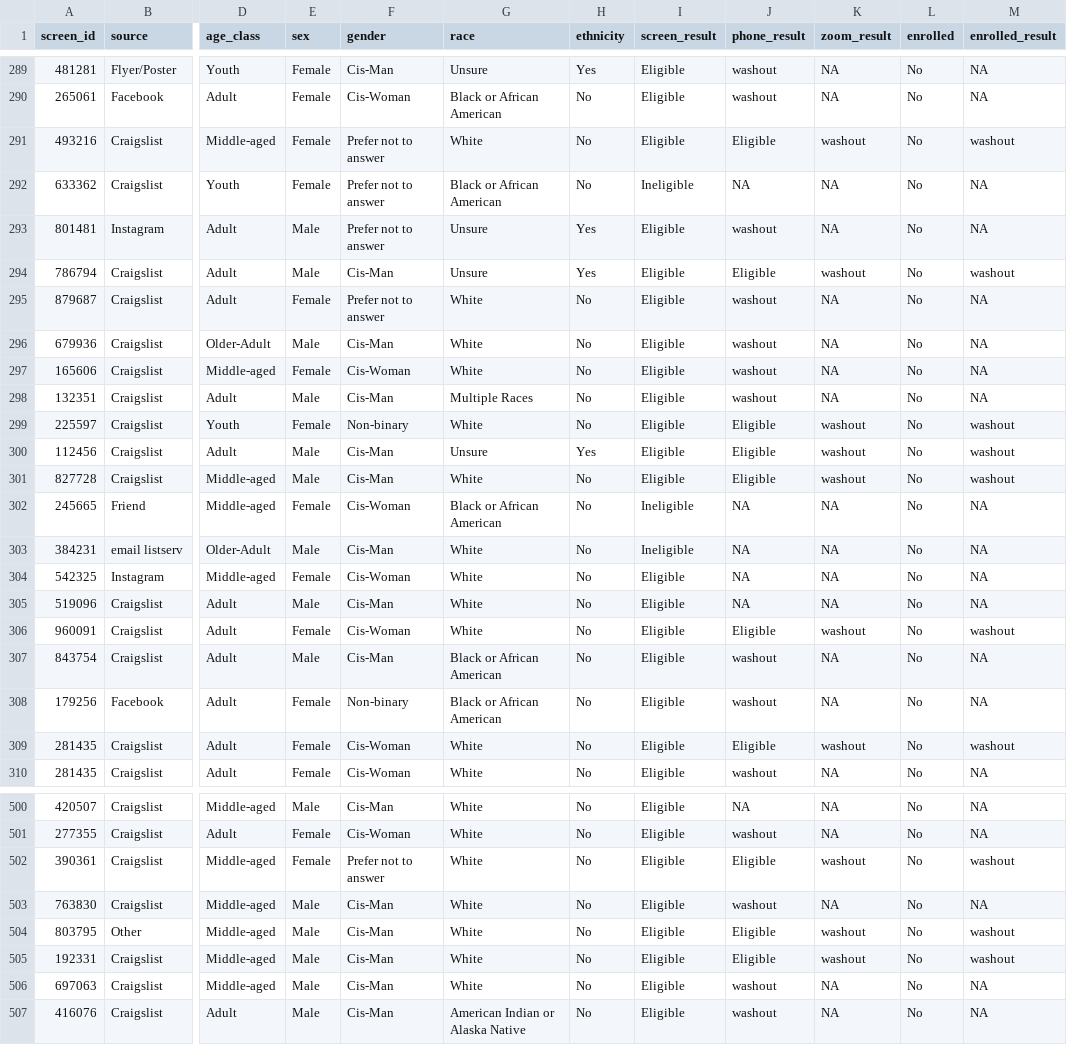
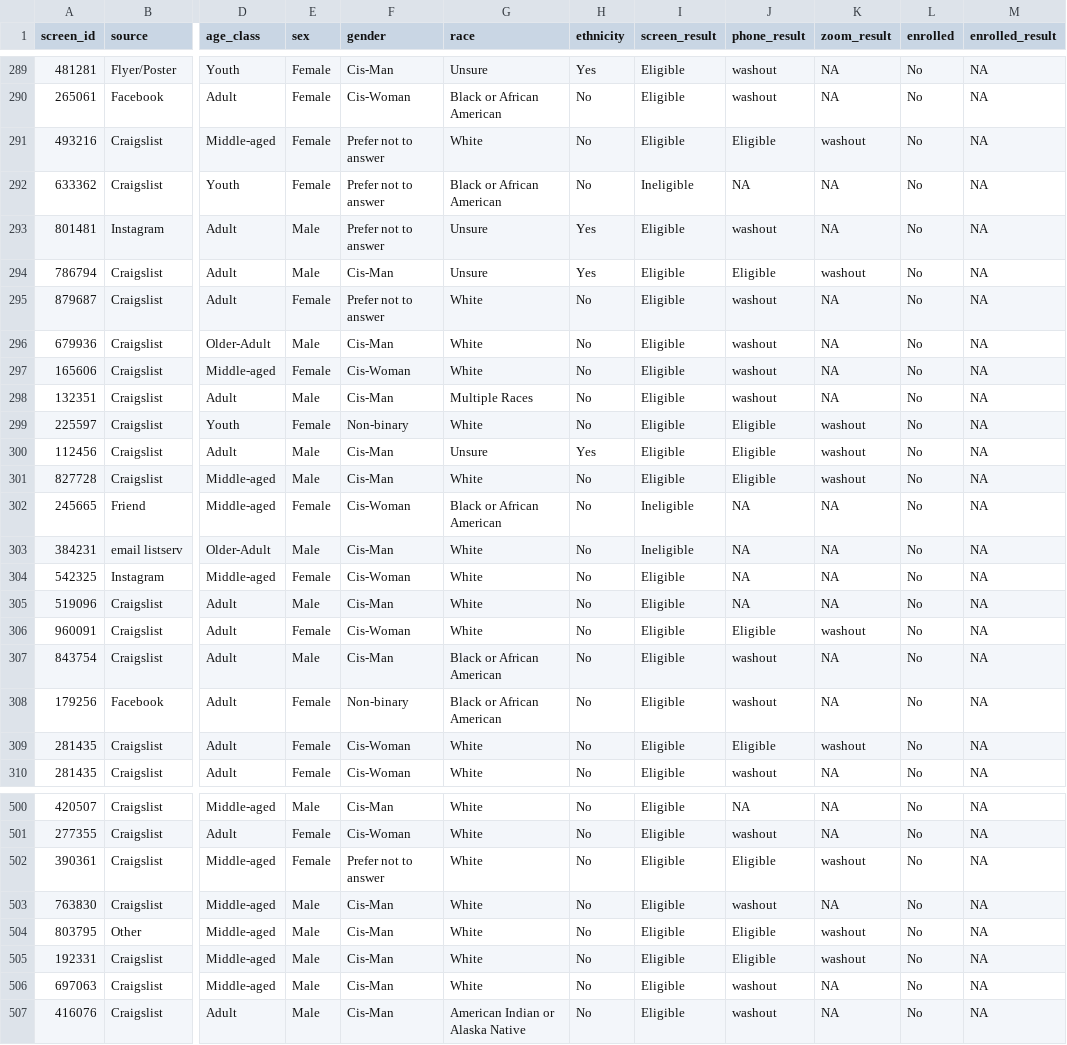
Before and after one commit to jonathanrascon-biostats/Shiny_app_project, a CSV file: CT_washout.csv, drawn as a sheet; only a part is shown, gaps mark what is left out; the diff covers the shown part only; the diff names each change by its address in the sheet, - before the commit and + after, or states it on an @@ line.

Commit message:
UPdated data (slight error in data cleaning)

```diff
--- a/CT_washout.csv
+++ b/CT_washout.csv
-M291 (enrolled_result): washout
+M291 (enrolled_result): NA
-M294 (enrolled_result): washout
+M294 (enrolled_result): NA
-M299:M301 (enrolled_result): washout
+M299:M301 (enrolled_result): NA
-M306 (enrolled_result): washout
+M306 (enrolled_result): NA
-M309 (enrolled_result): washout
+M309 (enrolled_result): NA
-M502 (enrolled_result): washout
+M502 (enrolled_result): NA
-M504:M505 (enrolled_result): washout
+M504:M505 (enrolled_result): NA
```
Also changed, not shown: 40 edited cells elsewhere in this file, 2 other files.
